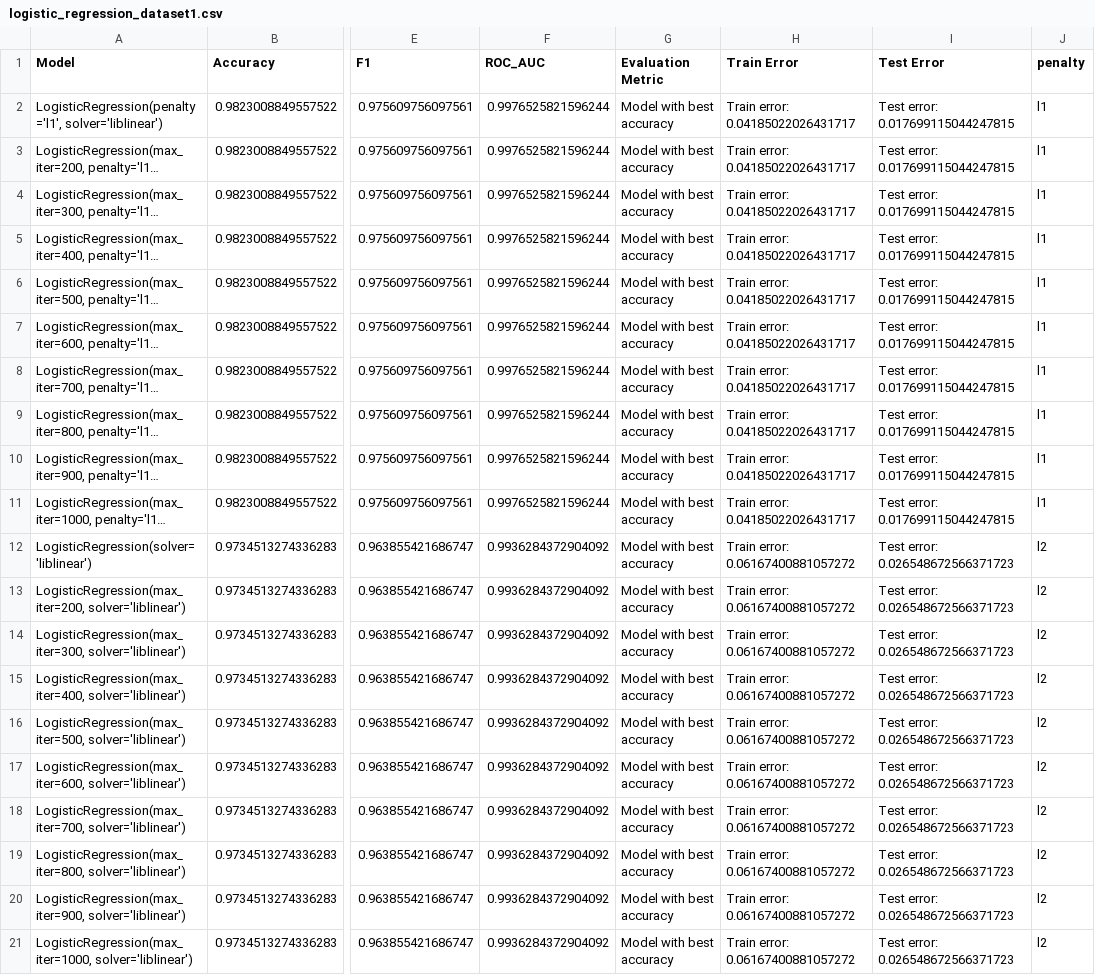
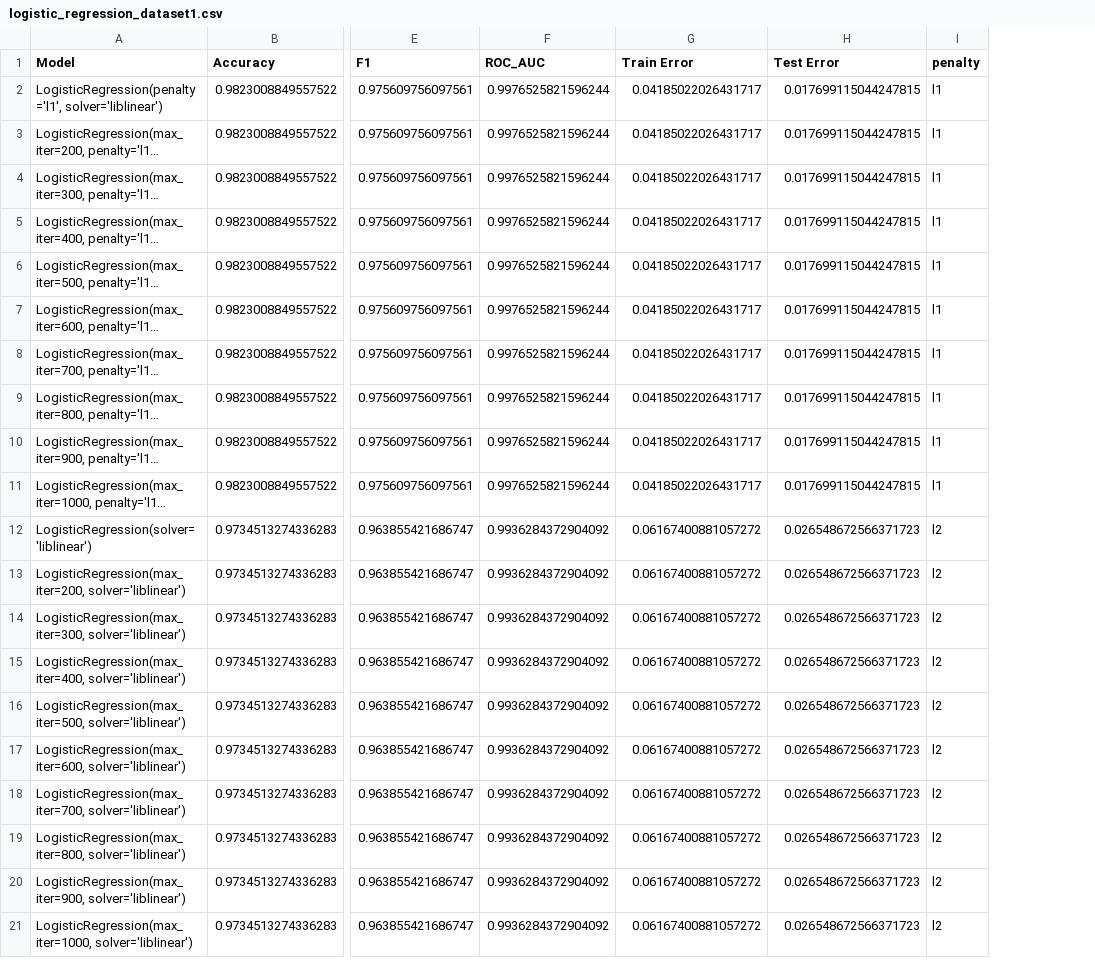
Before and after one commit to HVKHCM/ML-F23-Project, a CSV file: bias_variance_comparisons/logistic_regression_dataset1.csv, drawn as a sheet; only a part is shown, gaps mark what is left out; long unchanged cells end in …; removed rows and columns are numbered as before the commit, all else as after; the diff names each change by its address in the sheet, - before the commit and + after, or states it on an @@ line.

```diff
--- a/bias_variance_comparisons/logistic_regression_dataset1.csv
+++ b/bias_variance_comparisons/logistic_regression_dataset1.csv
-column G (Evaluation Metric), rows 2-21: all Model with best accuracy
-G2:G11 (Train Error): Train error: 0.04185022026431717
+G2:G11 (Train Error): 0.04185022026431717
-H2:H11 (Test Error): Test error: 0.017699115044247815
+H2:H11 (Test Error): 0.017699115044247815
-G12:G21 (Train Error): Train error: 0.06167400881057272
+G12:G21 (Train Error): 0.06167400881057272
-H12:H21 (Test Error): Test error: 0.026548672566371723
+H12:H21 (Test Error): 0.026548672566371723
```
Also changed, not shown: bias_variance_comparisons/decision_tree_dataset1.csv, bias_variance_comparisons/decision_tree_dataset2.csv, 42 other files.
